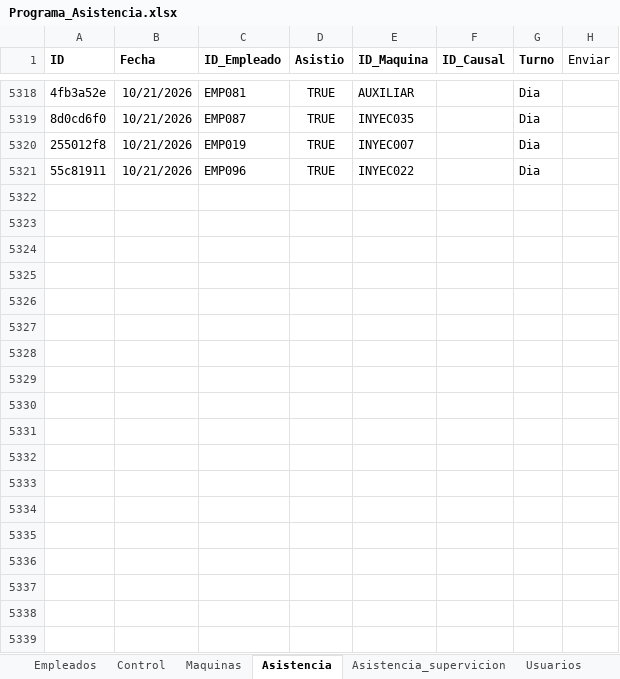
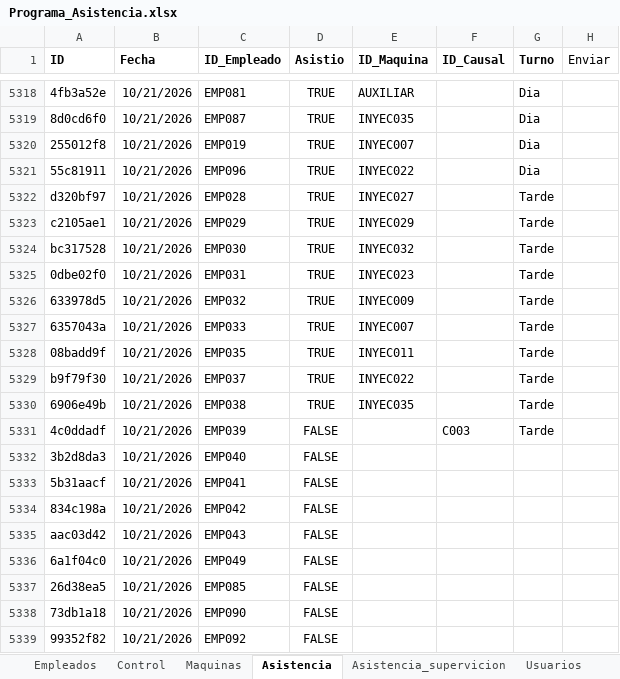
Before and after one commit to KevinQuimbayo/dashboard-merciko-data, an Excel workbook: Programa_Asistencia.xlsx, sheet Asistencia, drawn as a sheet; only a part is shown, gaps mark what is left out; values as stored, in another font and other column widths than the file's, no borders; table styles not drawn; the diff names each change by its address in the sheet, - before the commit and + after, or states it on an @@ line.

Commit message:
Sync - 2026-10-22 06:05

```diff
--- a/Programa_Asistencia.xlsx (sheet Asistencia)
+++ b/Programa_Asistencia.xlsx (sheet Asistencia)
+row 5322: d320bf97 | 10/21/2026 | EMP028 | TRUE | INYEC027 |  | Tarde
+row 5323: c2105ae1 | 10/21/2026 | EMP029 | TRUE | INYEC029 |  | Tarde
+row 5324: bc317528 | 10/21/2026 | EMP030 | TRUE | INYEC032 |  | Tarde
+row 5325: 0dbe02f0 | 10/21/2026 | EMP031 | TRUE | INYEC023 |  | Tarde
+row 5326: 633978d5 | 10/21/2026 | EMP032 | TRUE | INYEC009 |  | Tarde
+row 5327: 6357043a | 10/21/2026 | EMP033 | TRUE | INYEC007 |  | Tarde
+row 5328: 08badd9f | 10/21/2026 | EMP035 | TRUE | INYEC011 |  | Tarde
+row 5329: b9f79f30 | 10/21/2026 | EMP037 | TRUE | INYEC022 |  | Tarde
+row 5330: 6906e49b | 10/21/2026 | EMP038 | TRUE | INYEC035 |  | Tarde
+row 5331: 4c0ddadf | 10/21/2026 | EMP039 | FALSE |  | C003 | Tarde
+row 5332: 3b2d8da3 | 10/21/2026 | EMP040 | FALSE
+row 5333: 5b31aacf | 10/21/2026 | EMP041 | FALSE
+row 5334: 834c198a | 10/21/2026 | EMP042 | FALSE
+row 5335: aac03d42 | 10/21/2026 | EMP043 | FALSE
+row 5336: 6a1f04c0 | 10/21/2026 | EMP049 | FALSE
+row 5337: 26d38ea5 | 10/21/2026 | EMP085 | FALSE
+row 5338: 73db1a18 | 10/21/2026 | EMP090 | FALSE
+row 5339: 99352f82 | 10/21/2026 | EMP092 | FALSE
```
Also changed, not shown: sheet Control.
